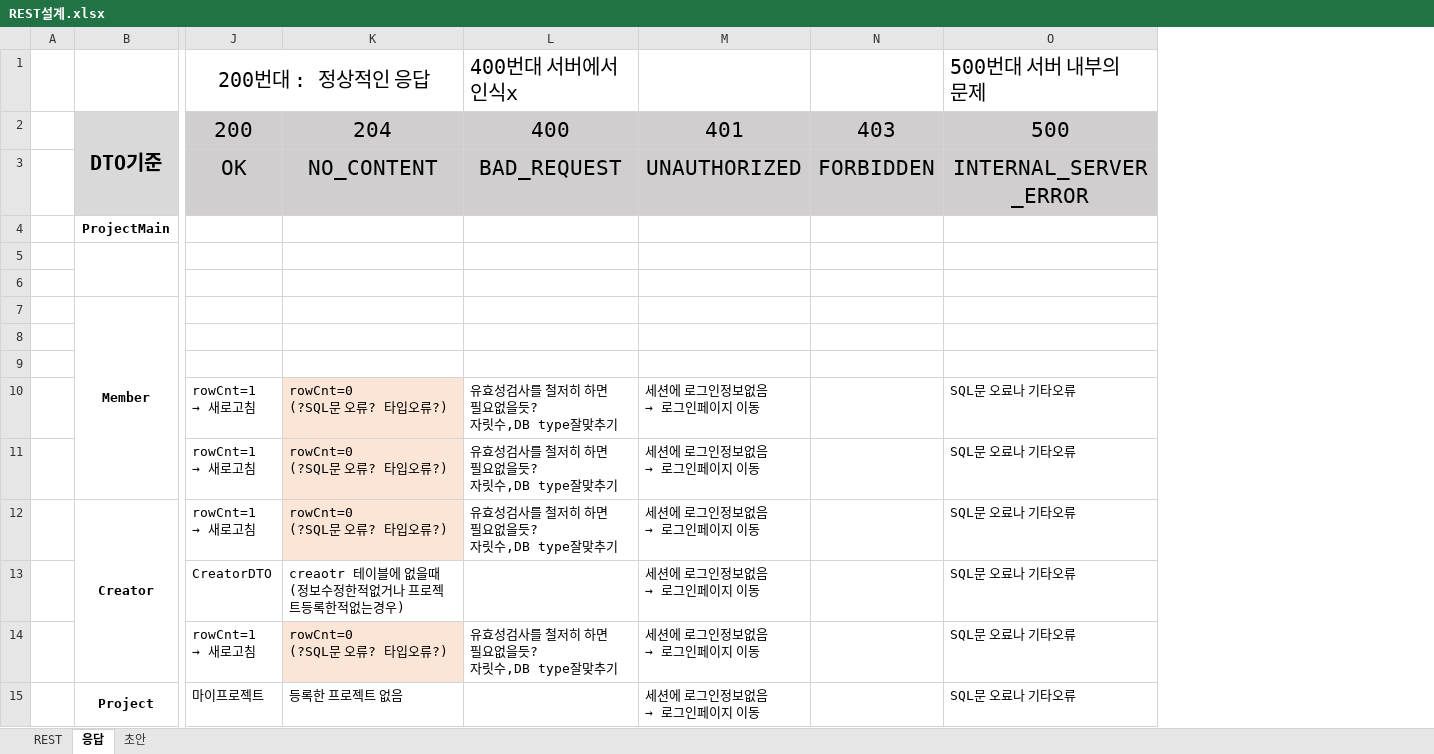
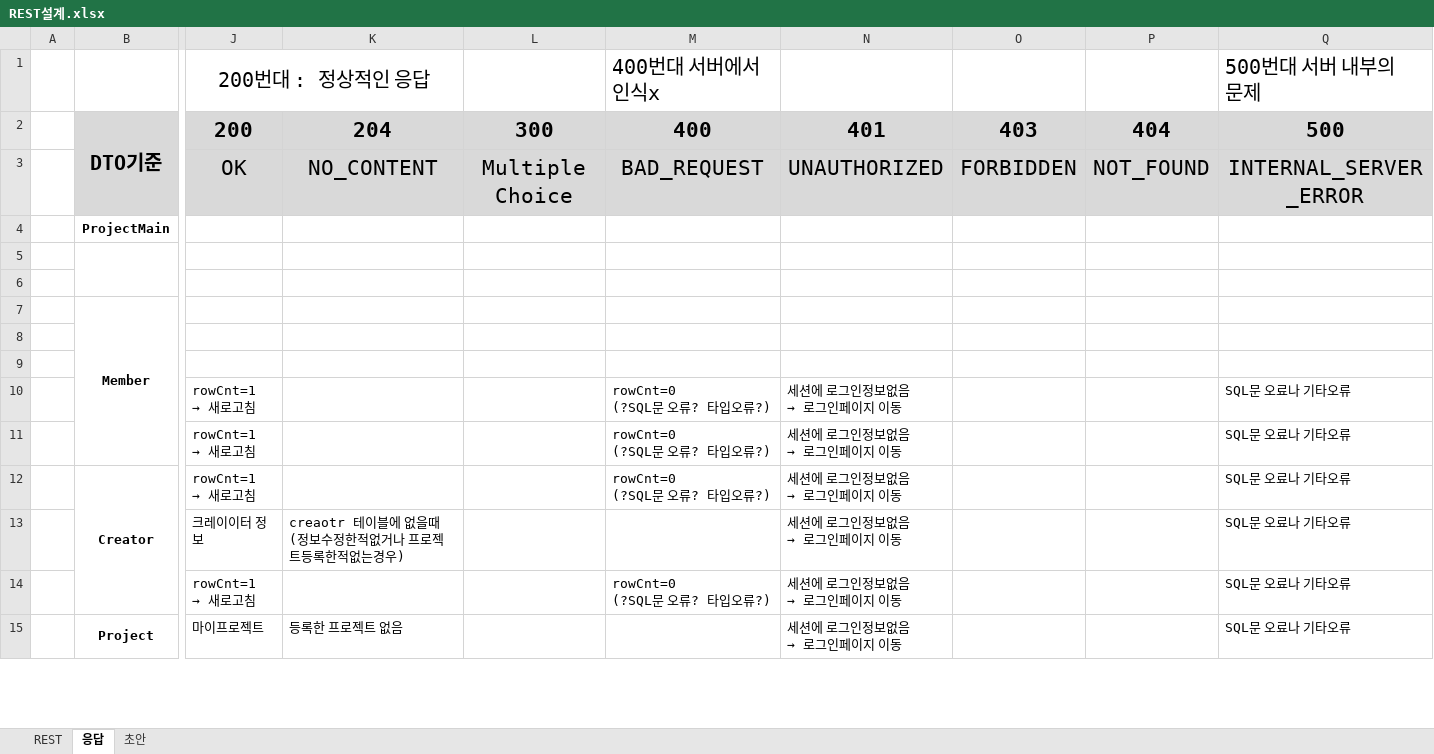
Before and after one commit to sjabber/KKFD, an Excel workbook: 공유폴더/REST설계.xlsx, sheet 응답, drawn as a sheet; only a part is shown, gaps mark what is left out; values as stored, in another font and other column widths than the file's, no borders; charts and pictures not drawn; addresses are those after the commit; ↵ is a line break in a cell; the diff covers the shown part only; the diff names each change by its address in the sheet, - before the commit and + after, or states it on an @@ line.

```diff
--- a/공유폴더/REST설계.xlsx (sheet 응답)
+++ b/공유폴더/REST설계.xlsx (sheet 응답)
+column L, rows 2-3: 300 | Multiple Choice
+column P, rows 2-3: 404 | NOT_FOUND
-J2:K2 bold: off
+J2:K2 bold: on
-M2:O2 bold: off
+M2:O2 bold: on
-Q2 bold: off
+Q2 bold: on
-K10:K12: rowCnt=0 ↵ (?SQL문 오류? 타입오류?)
+K10:K12: (empty)
-K10:K12 fill: #FBE5D6
+K10:K12 fill: none
-M10:M12: 유효성검사를 철저히 하면 필요없을듯? ↵ 자릿수,DB type잘맞추기
+M10:M12: rowCnt=0 ↵ (?SQL문 오류? 타입오류?)
-J13: CreatorDTO
+J13: 크레이이터 정보
-K14: rowCnt=0 ↵ (?SQL문 오류? 타입오류?)
+K14: (empty)
-K14 fill: #FBE5D6
+K14 fill: none
-M14: 유효성검사를 철저히 하면 필요없을듯? ↵ 자릿수,DB type잘맞추기
+M14: rowCnt=0 ↵ (?SQL문 오류? 타입오류?)
```
Also changed, not shown: 17 edited cells and cell formats elsewhere in this sheet, sheet REST, charts or pictures, 14 other files.
